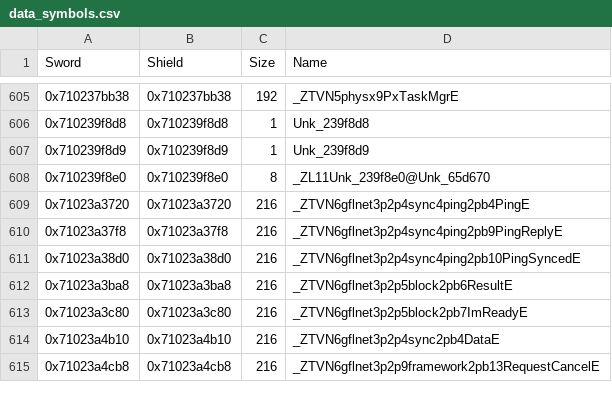
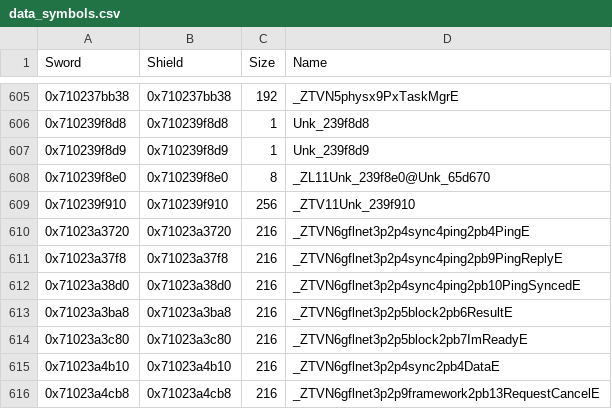
Before and after one commit to gccody/pokemon-sw-sh-decomp, a CSV file: data/data_symbols.csv, drawn as a sheet; only a part is shown, gaps mark what is left out; the diff names each change by its address in the sheet, - before the commit and + after, or states it on an @@ line.

```diff
--- a/data/data_symbols.csv
+++ b/data/data_symbols.csv
+row 609: 0x710239f910 | 0x710239f910 | 256 | _ZTV11Unk_239f910
```
Also changed, not shown: 2 other files.
